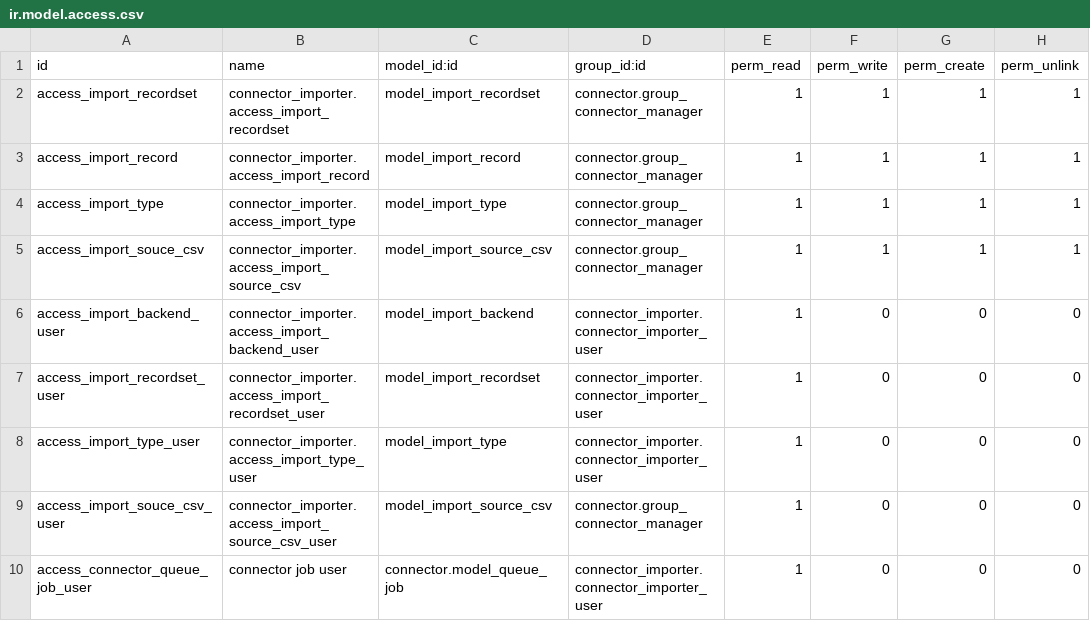
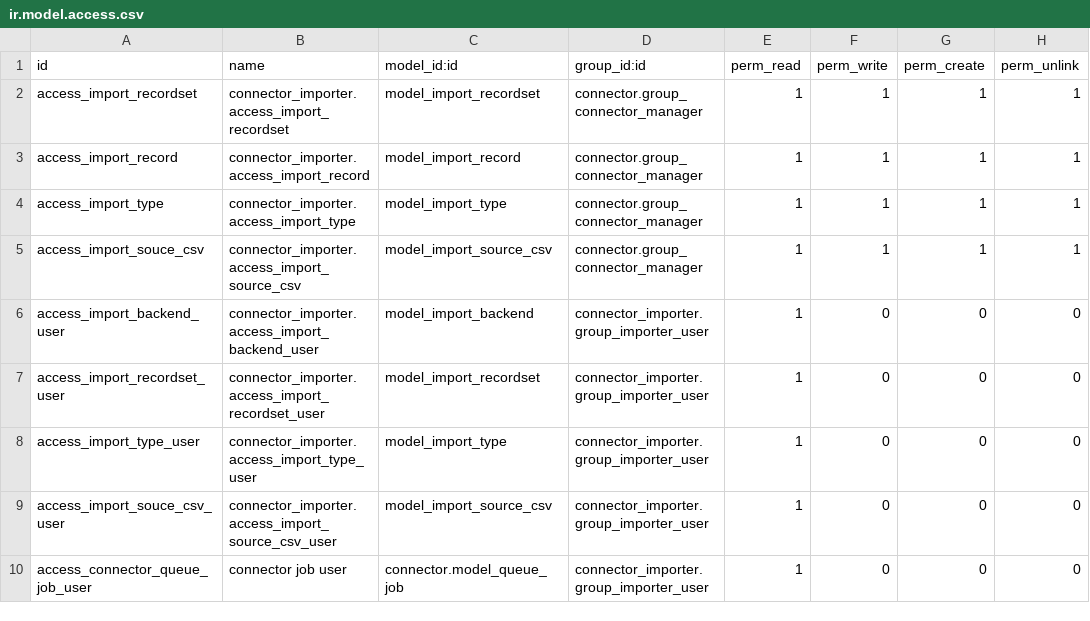
Before and after one commit to thienvh332/connector-interfaces, a CSV file: connector_importer/security/ir.model.access.csv, drawn as a sheet.

```diff
--- a/connector_importer/security/ir.model.access.csv
+++ b/connector_importer/security/ir.model.access.csv
@@ -5,6 +5,6 @@ access_import_type,connector_importer.access_import_type,model_import_type,conne
 access_import_souce_csv,connector_importer.access_import_source_csv,model_import_source_csv,connector.group_connector_manager,1,1,1,1
-access_import_backend_user,connector_importer.access_import_backend_user,model_import_backend,connector_importer.connector_importer_user,1,0,0,0
-access_import_recordset_user,connector_importer.access_import_recordset_user,model_import_recordset,connector_importer.connector_importer_user,1,0,0,0
-access_import_type_user,connector_importer.access_import_type_user,model_import_type,connector_importer.connector_importer_user,1,0,0,0
-access_import_souce_csv_user,connector_importer.access_import_source_csv_user,model_import_source_csv,connector.group_connector_manager,1,0,0,0
-access_connector_queue_job_user,connector job user,connector.model_queue_job,connector_importer.connector_importer_user,1,0,0,0
+access_import_backend_user,connector_importer.access_import_backend_user,model_import_backend,connector_importer.group_importer_user,1,0,0,0
+access_import_recordset_user,connector_importer.access_import_recordset_user,model_import_recordset,connector_importer.group_importer_user,1,0,0,0
+access_import_type_user,connector_importer.access_import_type_user,model_import_type,connector_importer.group_importer_user,1,0,0,0
+access_import_souce_csv_user,connector_importer.access_import_source_csv_user,model_import_source_csv,connector_importer.group_importer_user,1,0,0,0
+access_connector_queue_job_user,connector job user,connector.model_queue_job,connector_importer.group_importer_user,1,0,0,0
```
Also changed, not shown: 29 other files.
